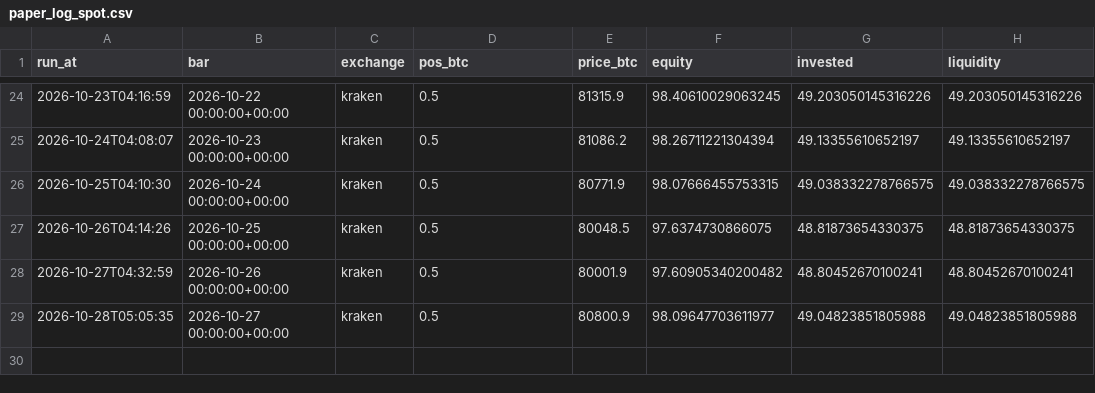
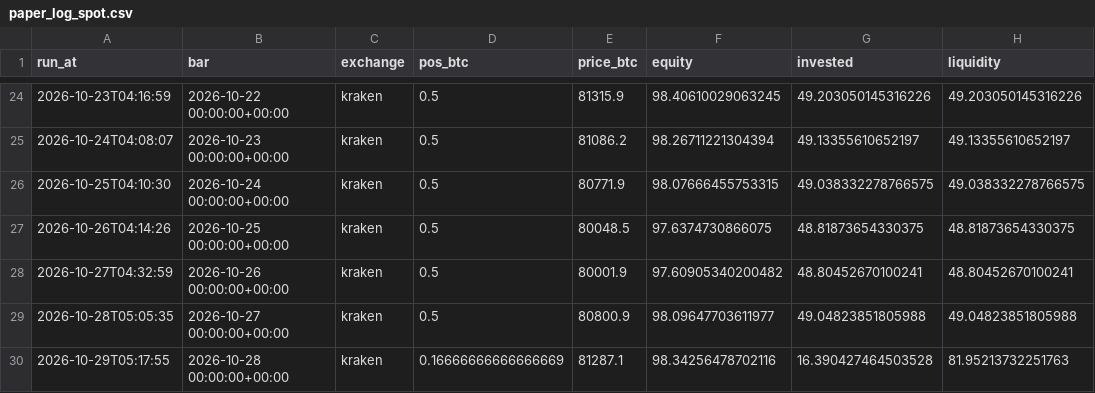
Before and after one commit to adrianf882/quant-trading, a CSV file: experiments/paper_log_spot.csv, drawn as a sheet; only a part is shown, gaps mark what is left out.

```diff
--- a/experiments/paper_log_spot.csv
+++ b/experiments/paper_log_spot.csv
@@ -29 +29,2 @@ run_at,bar,exchange,pos_btc,price_btc,equity,invested,liquidity
 2026-10-28T05:05:35,2026-10-27 00:00:00+00:00,kraken,0.5,80800.9,98.09647703611977,49.04823851805988,49.04823851805988
+2026-10-29T05:17:55,2026-10-28 00:00:00+00:00,kraken,0.16666666666666669,81287.1,98.34256478702116,16.390427464503528,81.95213732251763
```
Also changed, not shown: experiments/paper_log_carry.csv, experiments/paper_log_futures.csv, 1 other file.
